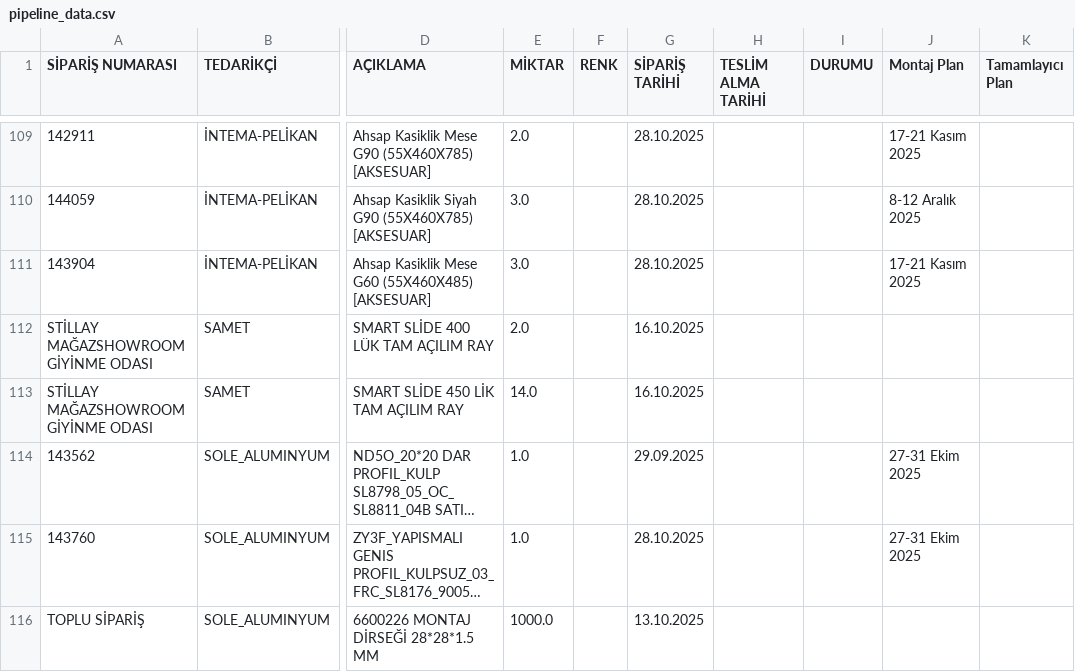
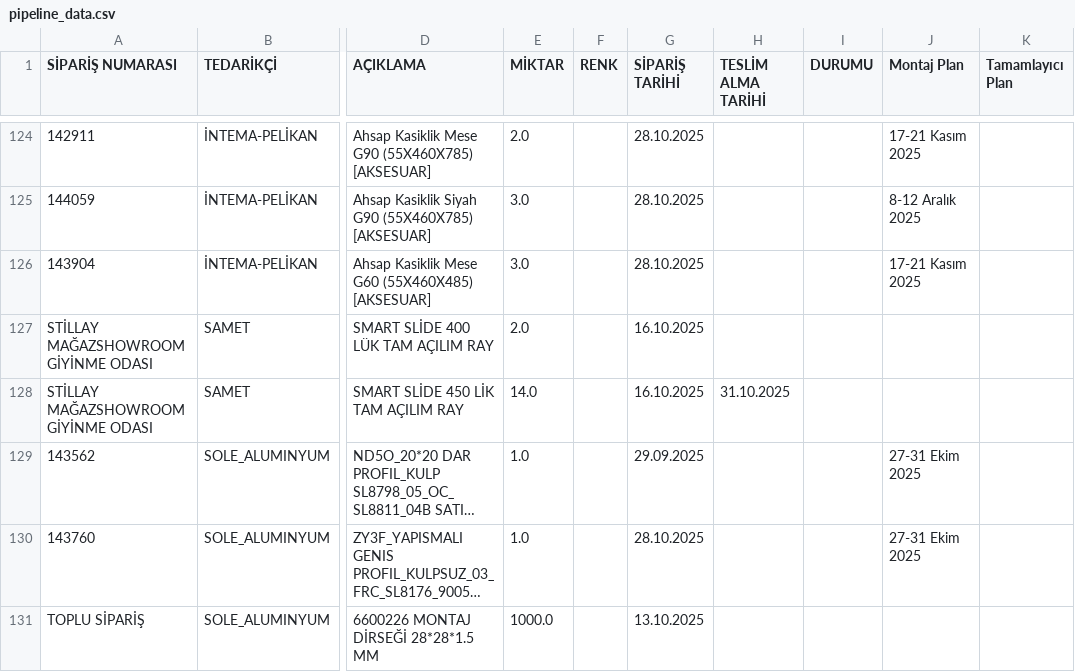
Before and after one commit to denizozarikan93/satinalma, a CSV file: pipeline_data.csv, drawn as a sheet; only a part is shown, gaps mark what is left out; long unchanged cells end in …; addresses are those after the commit; the diff covers the shown part only; the diff names each change by its address in the sheet, - before the commit and + after, or states it on an @@ line.

```diff
--- a/pipeline_data.csv
+++ b/pipeline_data.csv
-H128 (TESLİM ALMA TARİHİ): (empty)
+H128 (TESLİM ALMA TARİHİ): 31.10.2025
```
Also changed, not shown: 15 added rows, 2 removed rows and 1 edited cell elsewhere in this file, 2 other files.
